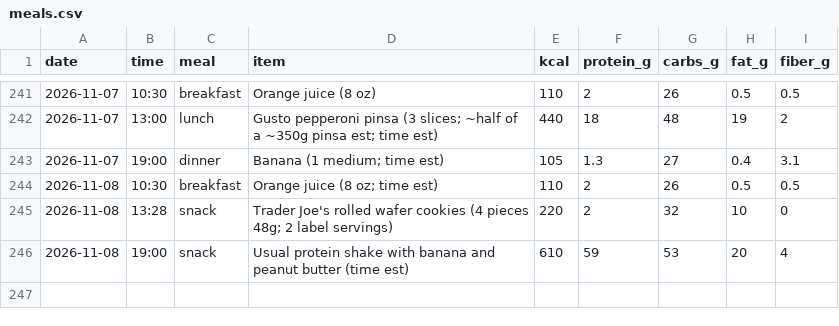
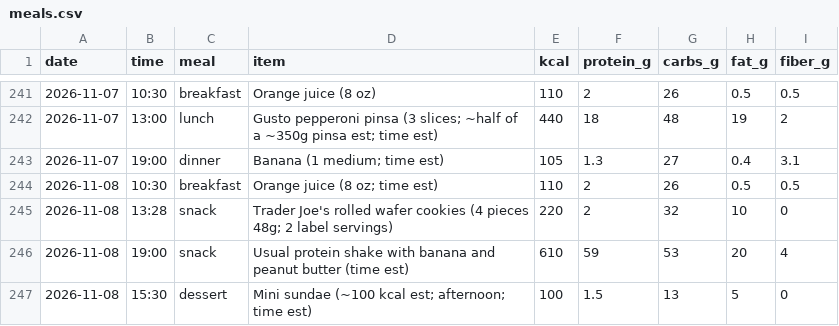
Before and after one commit to pondorasti/alexandru, a CSV file: apps/macro/content/meals.csv, drawn as a sheet; only a part is shown, gaps mark what is left out; the diff names each change by its address in the sheet, - before the commit and + after, or states it on an @@ line.

```diff
--- a/apps/macro/content/meals.csv
+++ b/apps/macro/content/meals.csv
+row 247: 2026-11-08 | 15:30 | dessert | Mini sundae (~100 kcal est; afternoon; time est) | 100 | 1.5 | 13 | 5 | 0
```
